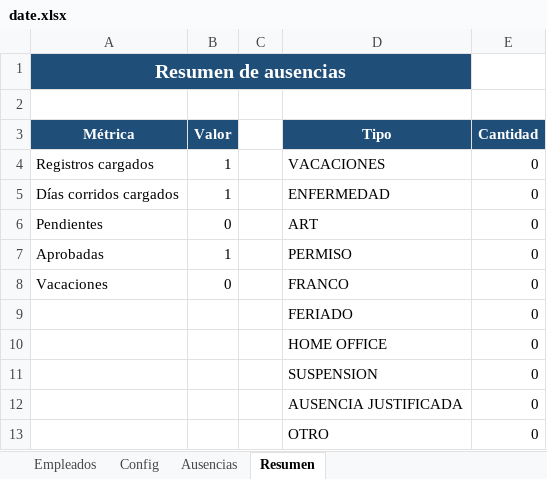
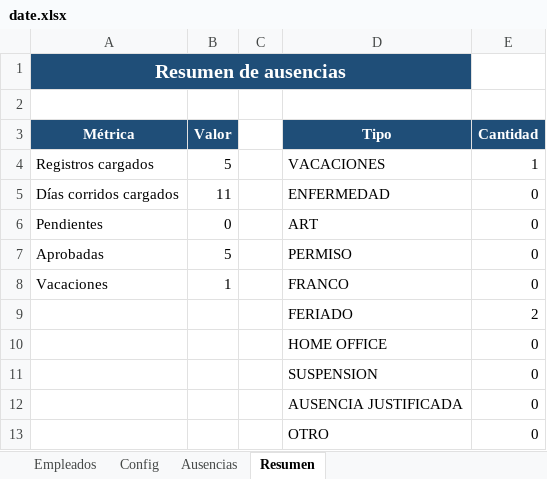
Before and after one commit to lucaszeller/hikvision-hours-processor, an Excel workbook: date.xlsx, sheet Resumen, drawn as a sheet; values as stored, in another font and other column widths than the file's, no borders; charts and pictures not drawn; the diff names each change by its address in the sheet, - before the commit and + after, or states it on an @@ line.

```diff
--- a/date.xlsx (sheet Resumen)
+++ b/date.xlsx (sheet Resumen)
-B4 (Valor): 1
+B4 (Valor): 5
-E4 (Cantidad): 0
+E4 (Cantidad): 1
-B5 (Valor): 1
+B5 (Valor): 11
-B7 (Valor): 1
+B7 (Valor): 5
-B8 (Valor): 0
+B8 (Valor): 1
-E9 (Cantidad): 0
+E9 (Cantidad): 2
```
Also changed, not shown: sheet Ausencias, sheet Empleados, charts or pictures, 13 other files.
